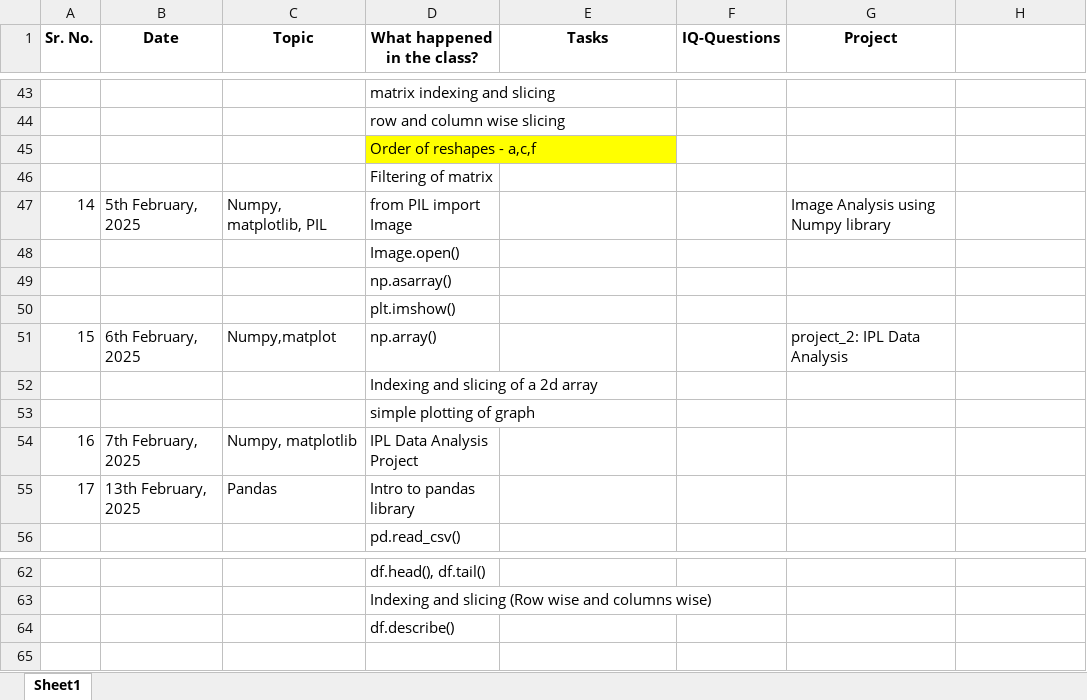
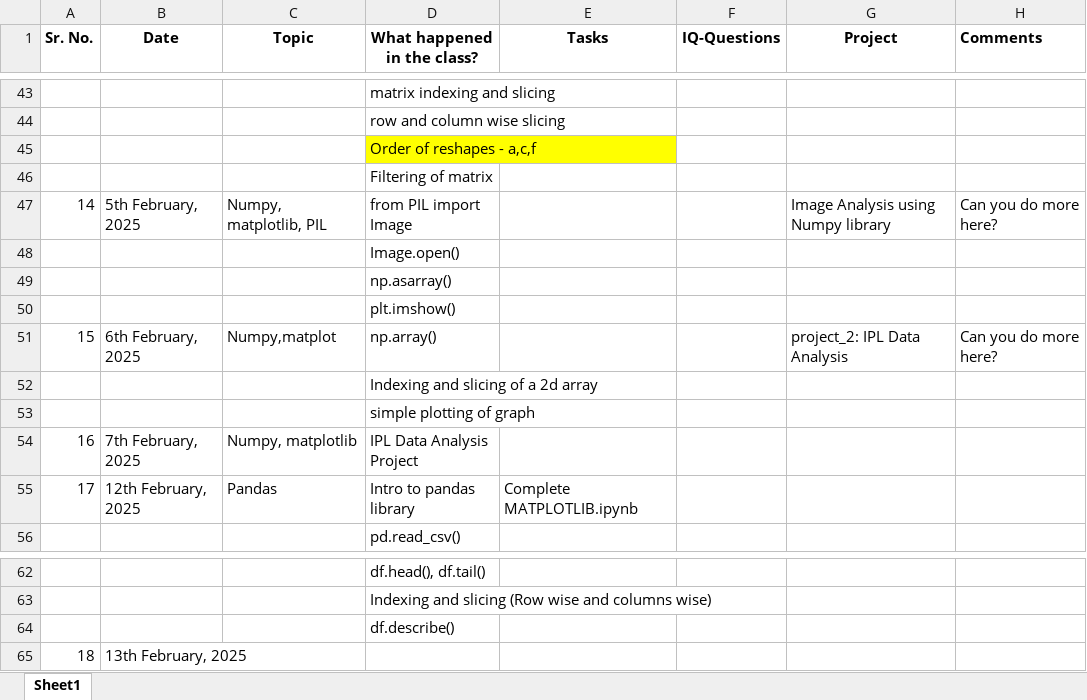
Before and after one commit to corpsedust/NareshIT, an Excel workbook: DailyClassroomNotes/Tracking.xlsx, sheet Sheet1, drawn as a sheet; only a part is shown, gaps mark what is left out; values as stored, in another font and other column widths than the file's, no borders; the diff names each change by its address in the sheet, - before the commit and + after, or states it on an @@ line.

```diff
--- a/DailyClassroomNotes/Tracking.xlsx (sheet Sheet1)
+++ b/DailyClassroomNotes/Tracking.xlsx (sheet Sheet1)
-H1: (empty)
+H1: Comments
-H47 (Comments): (empty)
+H47 (Comments): Can you do more here?
-H51 (Comments): (empty)
+H51 (Comments): Can you do more here?
-B55 (Date): 13th February, 2025
+B55 (Date): 12th February, 2025
-E55 (Tasks): (empty)
+E55 (Tasks): Complete MATPLOTLIB.ipynb
+row 65: 18 | 13th February, 2025
```
Also changed, not shown: 1 other file.
